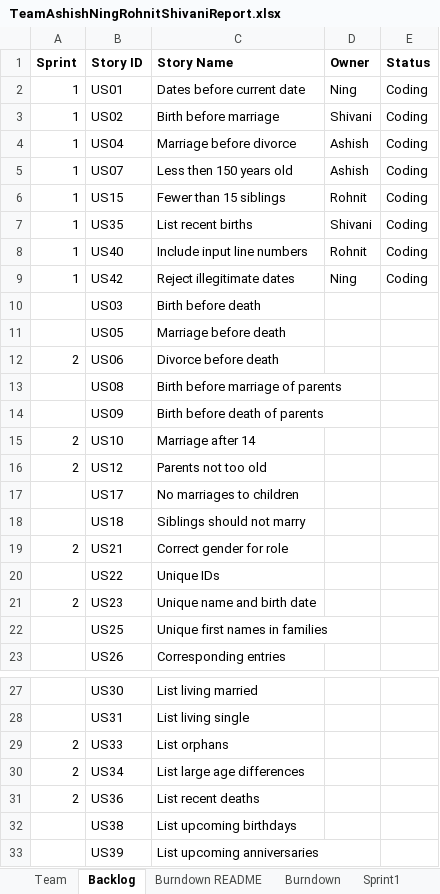
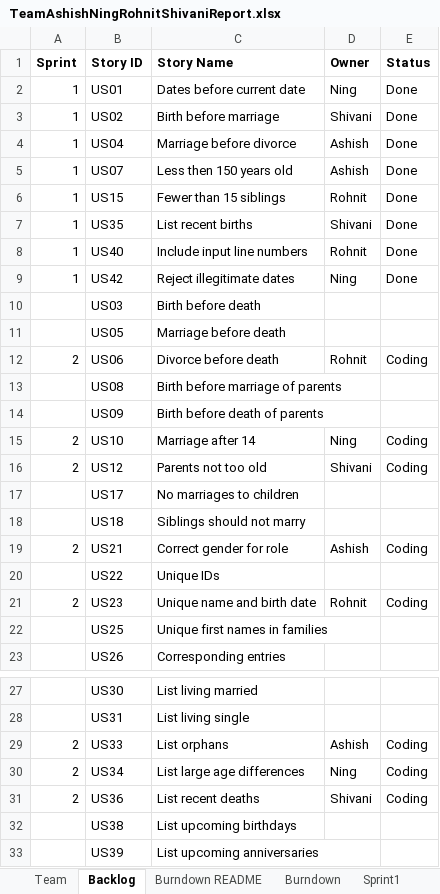
Before and after one commit to wronrohn/ssw555tmashishningrohnitshivani2019Spring, an Excel workbook: documents/TeamAshishNingRohnitShivaniReport.xlsx, sheet Backlog, drawn as a sheet; only a part is shown, gaps mark what is left out; values as stored, in another font and other column widths than the file's, no borders; charts and pictures not drawn; the diff names each change by its address in the sheet, - before the commit and + after, or states it on an @@ line.

Commit message:
Team report update 1. Sprint 2 owner and status are added to overall backlog.

```diff
--- a/documents/TeamAshishNingRohnitShivaniReport.xlsx (sheet Backlog)
+++ b/documents/TeamAshishNingRohnitShivaniReport.xlsx (sheet Backlog)
-E2:E9 (Status): Coding
+E2:E9 (Status): Done
-D12 (Owner): (empty)
+D12 (Owner): Rohnit
-E12 (Status): (empty)
+E12 (Status): Coding
-D15 (Owner): (empty)
+D15 (Owner): Ning
-E15:E16 (Status): (empty)
+E15:E16 (Status): Coding
-D16 (Owner): (empty)
+D16 (Owner): Shivani
-D19 (Owner): (empty)
+D19 (Owner): Ashish
-E19 (Status): (empty)
+E19 (Status): Coding
-D21 (Owner): (empty)
+D21 (Owner): Rohnit
-E21 (Status): (empty)
+E21 (Status): Coding
-D29 (Owner): (empty)
+D29 (Owner): Ashish
-E29:E31 (Status): (empty)
+E29:E31 (Status): Coding
-D30 (Owner): (empty)
+D30 (Owner): Ning
-D31 (Owner): (empty)
+D31 (Owner): Shivani
```
Also changed, not shown: charts or pictures.
